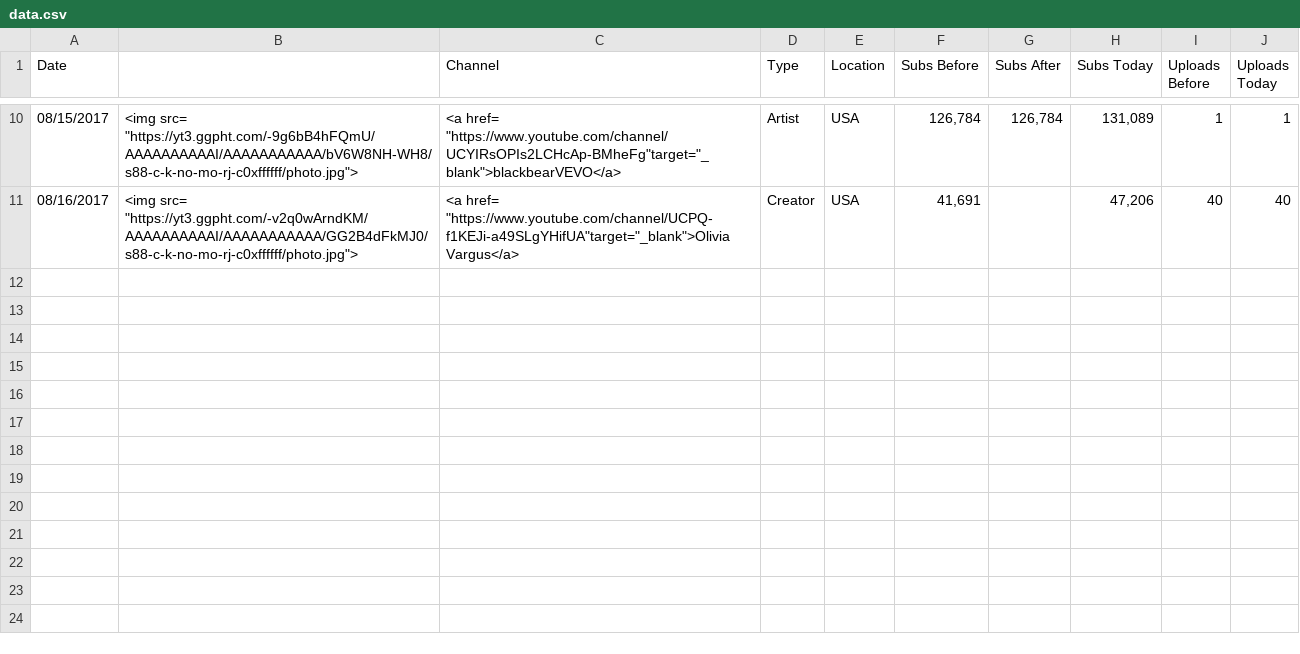
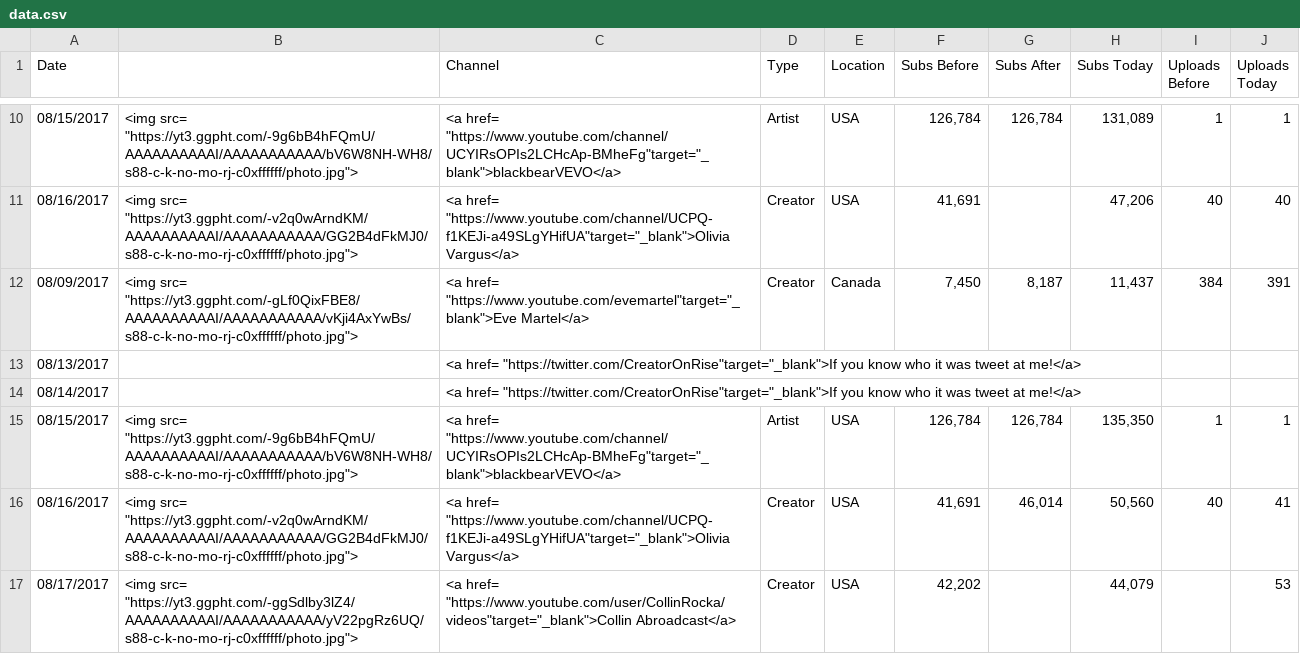
Before and after one commit to abee369/creatorsonrise, a CSV file: data/data.csv, drawn as a sheet; only a part is shown, gaps mark what is left out; the diff covers the shown part only.

```diff
--- a/data/data.csv
+++ b/data/data.csv
@@ -11 +11,7 @@ Date,"",Channel,Type,Location,Subs Before,Subs After,Subs Today,Uploads Before,U
 08/16/2017,"<img src= ""https://yt3.ggpht.com/-v2q0wArndKM/AAAAAAAAAAI/AAAAAAAAAAA/GG2B4dFkMJ0/s88-c-k-no-mo-rj-c0xffffff/photo.jpg"">","<a href= ""https://www.youtube.com/channel/UCPQ-f1KEJi-a49SLgYHifUA""target=""_blank"">Olivia Vargus</a>",Creator,USA,"41,691","","47,206",40,40
+08/09/2017,"<img src= ""https://yt3.ggpht.com/-gLf0QixFBE8/AAAAAAAAAAI/AAAAAAAAAAA/vKji4AxYwBs/s88-c-k-no-mo-rj-c0xffffff/photo.jpg"">","<a href= ""https://www.youtube.com/evemartel""target=""_blank"">Eve Martel</a>",Creator,Canada,"7,450","8,187","11,437",384,391
+08/13/2017,"","<a href= ""https://twitter.com/CreatorOnRise""target=""_blank"">If you know who it was tweet at me!</a>","","","","","","",""
+08/14/2017,"","<a href= ""https://twitter.com/CreatorOnRise""target=""_blank"">If you know who it was tweet at me!</a>","","","","","","",""
+08/15/2017,"<img src= ""https://yt3.ggpht.com/-9g6bB4hFQmU/AAAAAAAAAAI/AAAAAAAAAAA/bV6W8NH-WH8/s88-c-k-no-mo-rj-c0xffffff/photo.jpg"">","<a href= ""https://www.youtube.com/channel/UCYIRsOPIs2LCHcAp-BMheFg""target=""_blank"">blackbearVEVO</a>",Artist,USA,"126,784","126,784","135,350",1,1
+08/16/2017,"<img src= ""https://yt3.ggpht.com/-v2q0wArndKM/AAAAAAAAAAI/AAAAAAAAAAA/GG2B4dFkMJ0/s88-c-k-no-mo-rj-c0xffffff/photo.jpg"">","<a href= ""https://www.youtube.com/channel/UCPQ-f1KEJi-a49SLgYHifUA""target=""_blank"">Olivia Vargus</a>",Creator,USA,"41,691","46,014","50,560",40,41
+08/17/2017,"<img src= ""https://yt3.ggpht.com/-ggSdlby3lZ4/AAAAAAAAAAI/AAAAAAAAAAA/yV22pgRz6UQ/s88-c-k-no-mo-rj-c0xffffff/photo.jpg"">","<a href= ""https://www.youtube.com/user/CollinRocka/videos""target=""_blank"">Collin Abroadcast</a>",Creator,USA,"42,202","","44,079","",53
```
Also changed, not shown: 18 added rows elsewhere in this file, 3 other files.
